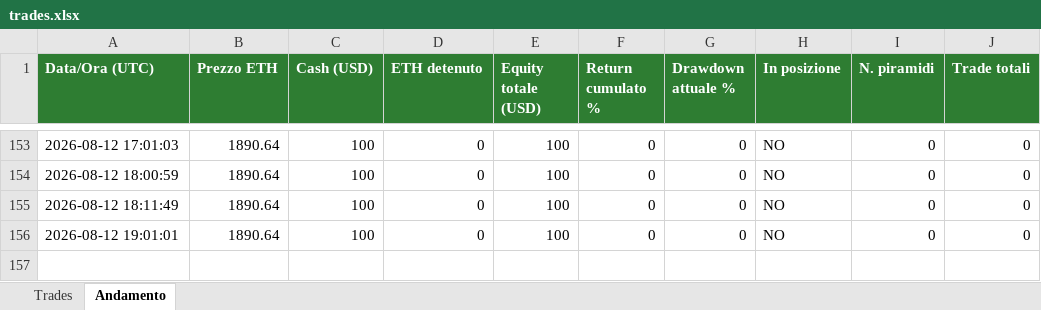
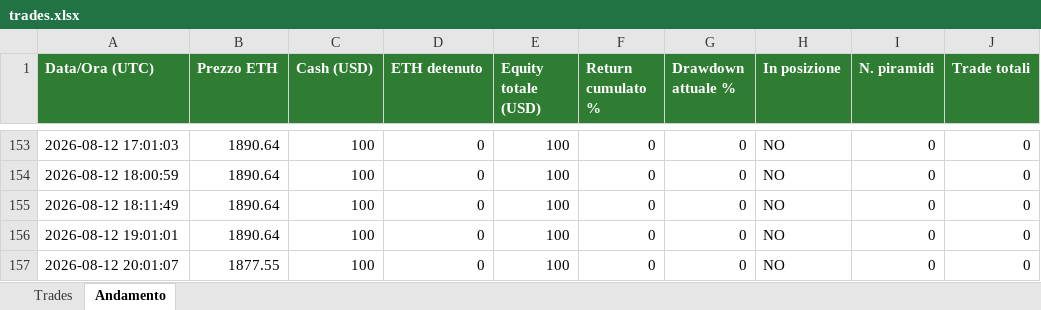
Before and after one commit to dannythedoddo/ETH-BOT, an Excel workbook: bot/trades.xlsx, sheet Andamento, drawn as a sheet; only a part is shown, gaps mark what is left out; values as stored, in another font and other column widths than the file's, no borders; the diff names each change by its address in the sheet, - before the commit and + after, or states it on an @@ line.

```diff
--- a/bot/trades.xlsx (sheet Andamento)
+++ b/bot/trades.xlsx (sheet Andamento)
+row 157: 2026-08-12 20:01:07 | 1877.55 | 100 | 0 | 100 | 0 | 0 | NO | 0 | 0
```
Also changed, not shown: 2 other files.
